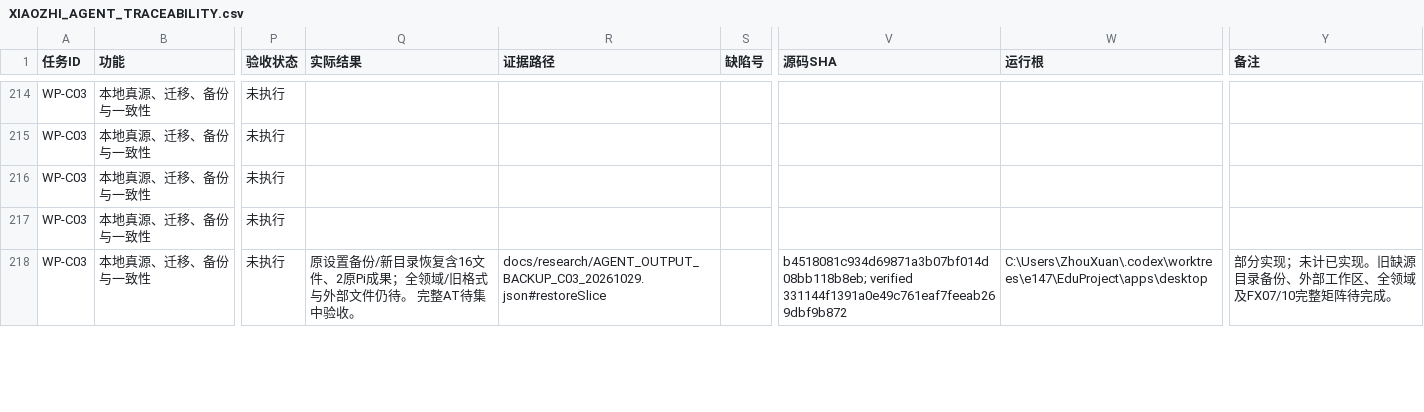
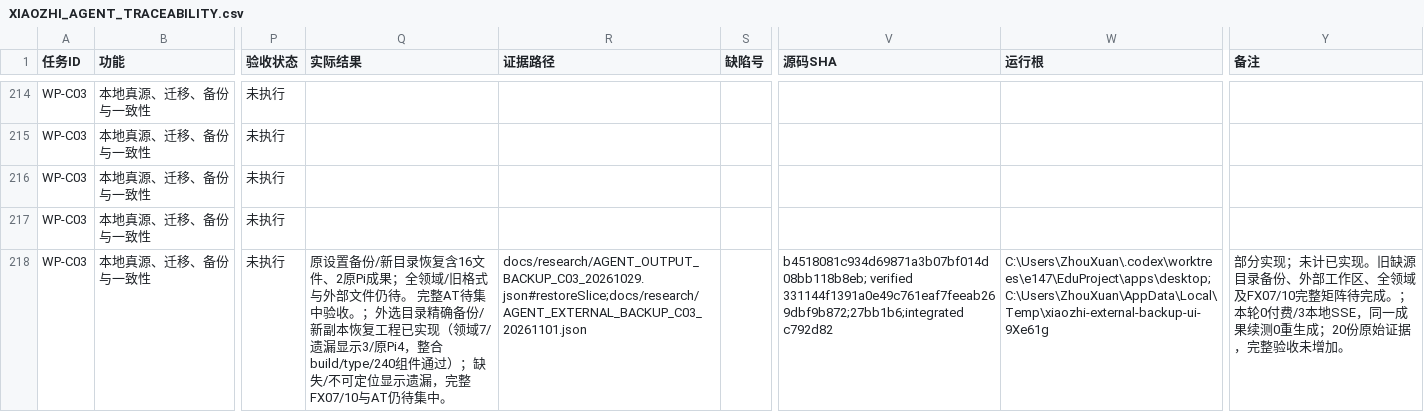
Before and after one commit to ZhouXuan-Yu/EduDev, a CSV file: docs/acceptance/XIAOZHI_AGENT_TRACEABILITY.csv, drawn as a sheet; only a part is shown, gaps mark what is left out; the diff covers the shown part only; the diff names each change by its address in the sheet, - before the commit and + after, or states it on an @@ line.

Commit message:
docs(xiaozhi): record external backup delivery and restore evidence

```diff
--- a/docs/acceptance/XIAOZHI_AGENT_TRACEABILITY.csv
+++ b/docs/acceptance/XIAOZHI_AGENT_TRACEABILITY.csv
-Q218 (实际结果): …中验收。
+Q218 (实际结果): …中验收。；外选目录精确备份/新副本恢复工程已实现（领域7/遗漏显示3/原Pi4，整合build/type/240组件通过）；缺失/不可定位显示遗漏，完整FX07/10与AT仍待集中。
-R218 (证据路径): docs/research/AGENT_OUTPUT_BACKUP_C03_20261029.json#restoreSlice
+R218 (证据路径): docs/research/AGENT_OUTPUT_BACKUP_C03_20261029.json#restoreSlice;docs/research/AGENT_EXTERNAL_BACKUP_C03_20261101.json
-V218 (源码SHA): b4518081c934d69871a3b07bf014d08bb118b8eb; verified 331144f1391a0e49c761eaf7feeab269dbf9b872
+V218 (源码SHA): b4518081c934d69871a3b07bf014d08bb118b8eb; verified 331144f1391a0e49c761eaf7feeab269dbf9b872;27bb1b6;integrated c792d82
-W218 (运行根): C:\Users\ZhouXuan\.codex\worktrees\e147\EduProject\apps\desktop
+W218 (运行根): C:\Users\ZhouXuan\.codex\worktrees\e147\EduProject\apps\desktop;C:\Users\ZhouXuan\AppData\Local\Temp\xiaozhi-external-backup-ui-9Xe61g
-Y218 (备注): …待完成。
+Y218 (备注): …待完成。；本轮0付费/3本地SSE，同一成果续测0重生成；20份原始证据，完整验收未增加。
```
Also changed, not shown: 15 edited cells elsewhere in this file, 40 other files.
